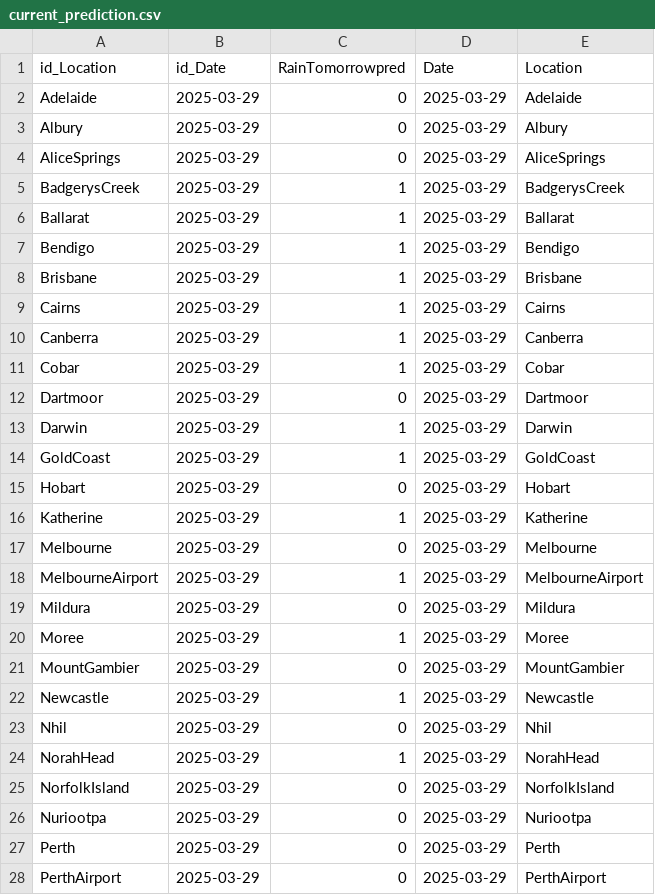
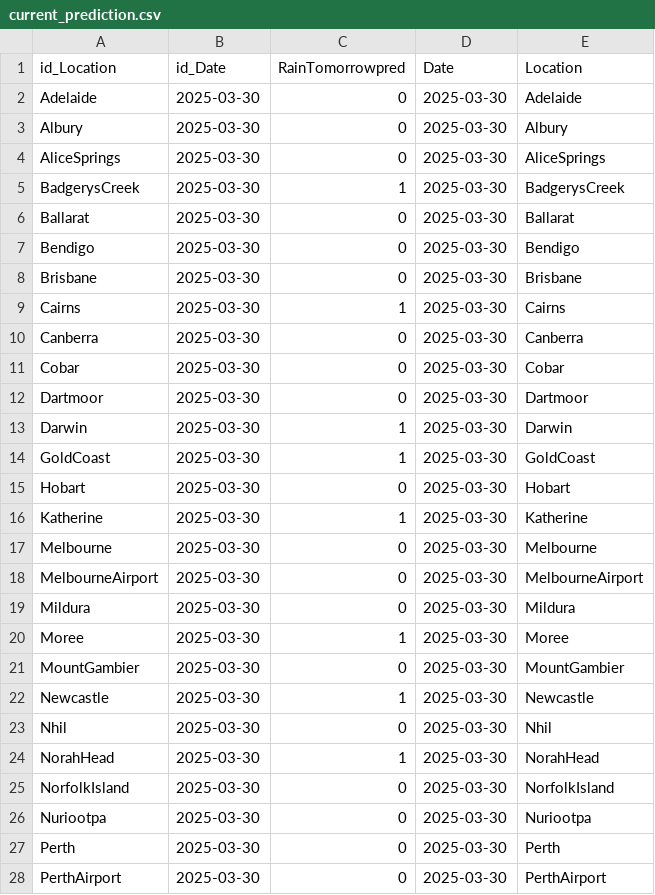
Before and after one commit to MeteoStralia/meteostralia-mlops, a CSV file: data/predictions/current_prediction.csv, drawn as a sheet; only a part is shown; the diff covers the shown part only.

```diff
--- a/data/predictions/current_prediction.csv
+++ b/data/predictions/current_prediction.csv
@@ -1,28 +1,28 @@
 id_Location,id_Date,RainTomorrowpred,Date,Location
-Adelaide,2025-03-29,0,2025-03-29,Adelaide
-Albury,2025-03-29,0,2025-03-29,Albury
-AliceSprings,2025-03-29,0,2025-03-29,AliceSprings
-BadgerysCreek,2025-03-29,1,2025-03-29,BadgerysCreek
-Ballarat,2025-03-29,1,2025-03-29,Ballarat
-Bendigo,2025-03-29,1,2025-03-29,Bendigo
-Brisbane,2025-03-29,1,2025-03-29,Brisbane
-Cairns,2025-03-29,1,2025-03-29,Cairns
-Canberra,2025-03-29,1,2025-03-29,Canberra
-Cobar,2025-03-29,1,2025-03-29,Cobar
-Dartmoor,2025-03-29,0,2025-03-29,Dartmoor
-Darwin,2025-03-29,1,2025-03-29,Darwin
-GoldCoast,2025-03-29,1,2025-03-29,GoldCoast
-Hobart,2025-03-29,0,2025-03-29,Hobart
-Katherine,2025-03-29,1,2025-03-29,Katherine
-Melbourne,2025-03-29,0,2025-03-29,Melbourne
-MelbourneAirport,2025-03-29,1,2025-03-29,MelbourneAirport
-Mildura,2025-03-29,0,2025-03-29,Mildura
-Moree,2025-03-29,1,2025-03-29,Moree
-MountGambier,2025-03-29,0,2025-03-29,MountGambier
-Newcastle,2025-03-29,1,2025-03-29,Newcastle
-Nhil,2025-03-29,0,2025-03-29,Nhil
-NorahHead,2025-03-29,1,2025-03-29,NorahHead
-NorfolkIsland,2025-03-29,0,2025-03-29,NorfolkIsland
-Nuriootpa,2025-03-29,0,2025-03-29,Nuriootpa
-Perth,2025-03-29,0,2025-03-29,Perth
-PerthAirport,2025-03-29,0,2025-03-29,PerthAirport
+Adelaide,2025-03-30,0,2025-03-30,Adelaide
+Albury,2025-03-30,0,2025-03-30,Albury
+AliceSprings,2025-03-30,0,2025-03-30,AliceSprings
+BadgerysCreek,2025-03-30,1,2025-03-30,BadgerysCreek
+Ballarat,2025-03-30,0,2025-03-30,Ballarat
+Bendigo,2025-03-30,0,2025-03-30,Bendigo
+Brisbane,2025-03-30,0,2025-03-30,Brisbane
+Cairns,2025-03-30,1,2025-03-30,Cairns
+Canberra,2025-03-30,0,2025-03-30,Canberra
+Cobar,2025-03-30,0,2025-03-30,Cobar
+Dartmoor,2025-03-30,0,2025-03-30,Dartmoor
+Darwin,2025-03-30,1,2025-03-30,Darwin
+GoldCoast,2025-03-30,1,2025-03-30,GoldCoast
+Hobart,2025-03-30,0,2025-03-30,Hobart
+Katherine,2025-03-30,1,2025-03-30,Katherine
+Melbourne,2025-03-30,0,2025-03-30,Melbourne
+MelbourneAirport,2025-03-30,0,2025-03-30,MelbourneAirport
+Mildura,2025-03-30,0,2025-03-30,Mildura
+Moree,2025-03-30,1,2025-03-30,Moree
+MountGambier,2025-03-30,0,2025-03-30,MountGambier
+Newcastle,2025-03-30,1,2025-03-30,Newcastle
+Nhil,2025-03-30,0,2025-03-30,Nhil
+NorahHead,2025-03-30,1,2025-03-30,NorahHead
+NorfolkIsland,2025-03-30,0,2025-03-30,NorfolkIsland
+Nuriootpa,2025-03-30,0,2025-03-30,Nuriootpa
+Perth,2025-03-30,0,2025-03-30,Perth
+PerthAirport,2025-03-30,0,2025-03-30,PerthAirport
```
Also changed, not shown: 2 removed rows and 26 edited cells elsewhere in this file, data/predictions/predict_history_RainTomorrow.csv, 3 other files.
